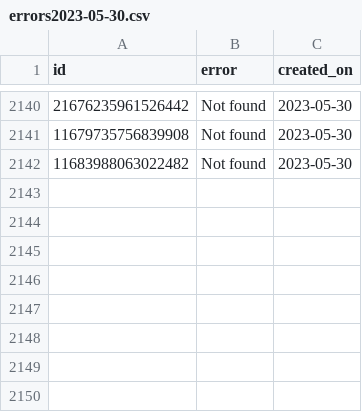
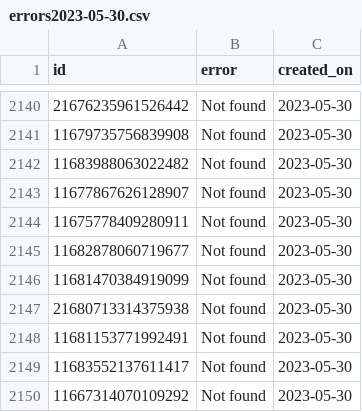
Before and after one commit to alex1307/data-scraper, a CSV file: resources/data/errors2023-05-30.csv, drawn as a sheet; only a part is shown, gaps mark what is left out; the diff names each change by its address in the sheet, - before the commit and + after, or states it on an @@ line.

Commit message:
latest data

```diff
--- a/resources/data/errors2023-05-30.csv
+++ b/resources/data/errors2023-05-30.csv
+row 2143: 11677867626128907 | Not found | 2023-05-30
+row 2144: 11675778409280911 | Not found | 2023-05-30
+row 2145: 11682878060719677 | Not found | 2023-05-30
+row 2146: 11681470384919099 | Not found | 2023-05-30
+row 2147: 21680713314375938 | Not found | 2023-05-30
+row 2148: 11681153771992491 | Not found | 2023-05-30
+row 2149: 11683552137611417 | Not found | 2023-05-30
+row 2150: 11667314070109292 | Not found | 2023-05-30
```
Also changed, not shown: 2 other files.
